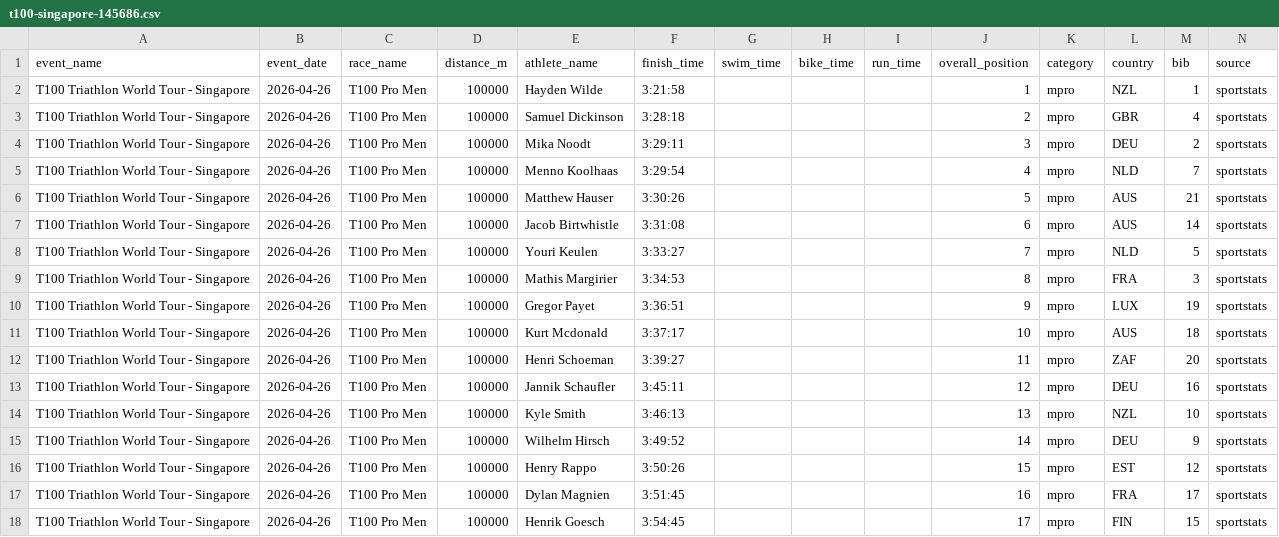
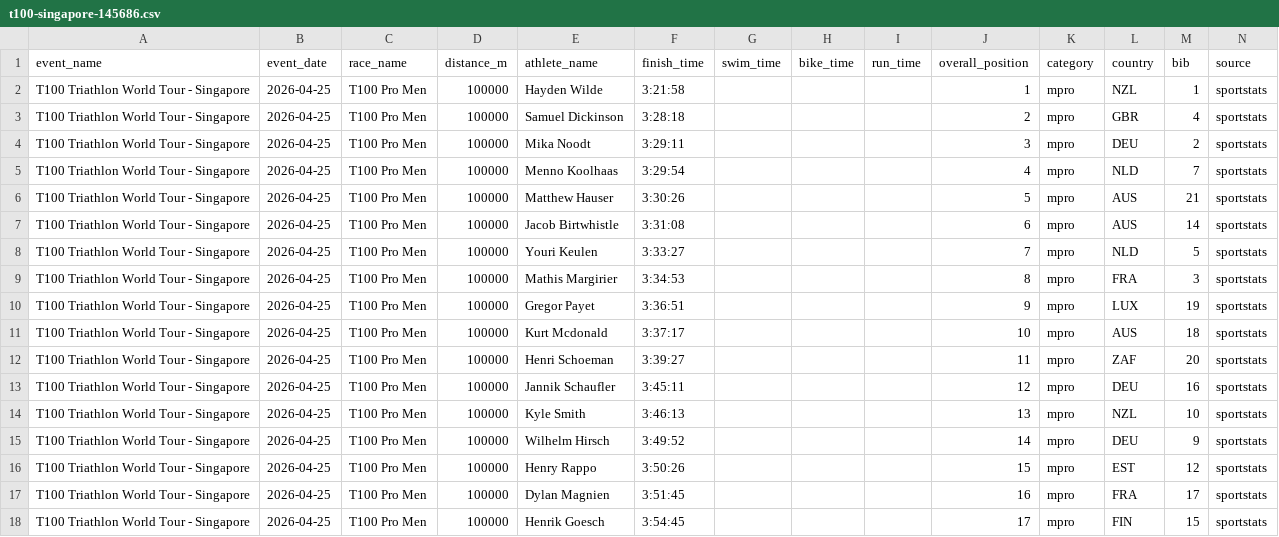
Before and after one commit to breaktapes/breaktapes-dev, a CSV file: data/t100-singapore-145686.csv, drawn as a sheet.

```diff
--- a/data/t100-singapore-145686.csv
+++ b/data/t100-singapore-145686.csv
@@ -1,18 +1,18 @@
 event_name,event_date,race_name,distance_m,athlete_name,finish_time,swim_time,bike_time,run_time,overall_position,category,country,bib,source
-T100 Triathlon World Tour - Singapore,2026-04-26,T100 Pro Men,100000,Hayden Wilde,3:21:58,,,,1,mpro,NZL,1,sportstats
-T100 Triathlon World Tour - Singapore,2026-04-26,T100 Pro Men,100000,Samuel Dickinson,3:28:18,,,,2,mpro,GBR,4,sportstats
-T100 Triathlon World Tour - Singapore,2026-04-26,T100 Pro Men,100000,Mika Noodt,3:29:11,,,,3,mpro,DEU,2,sportstats
-T100 Triathlon World Tour - Singapore,2026-04-26,T100 Pro Men,100000,Menno Koolhaas,3:29:54,,,,4,mpro,NLD,7,sportstats
-T100 Triathlon World Tour - Singapore,2026-04-26,T100 Pro Men,100000,Matthew Hauser,3:30:26,,,,5,mpro,AUS,21,sportstats
-T100 Triathlon World Tour - Singapore,2026-04-26,T100 Pro Men,100000,Jacob Birtwhistle,3:31:08,,,,6,mpro,AUS,14,sportstats
-T100 Triathlon World Tour - Singapore,2026-04-26,T100 Pro Men,100000,Youri Keulen,3:33:27,,,,7,mpro,NLD,5,sportstats
-T100 Triathlon World Tour - Singapore,2026-04-26,T100 Pro Men,100000,Mathis Margirier,3:34:53,,,,8,mpro,FRA,3,sportstats
-T100 Triathlon World Tour - Singapore,2026-04-26,T100 Pro Men,100000,Gregor Payet,3:36:51,,,,9,mpro,LUX,19,sportstats
-T100 Triathlon World Tour - Singapore,2026-04-26,T100 Pro Men,100000,Kurt Mcdonald,3:37:17,,,,10,mpro,AUS,18,sportstats
-T100 Triathlon World Tour - Singapore,2026-04-26,T100 Pro Men,100000,Henri Schoeman,3:39:27,,,,11,mpro,ZAF,20,sportstats
-T100 Triathlon World Tour - Singapore,2026-04-26,T100 Pro Men,100000,Jannik Schaufler,3:45:11,,,,12,mpro,DEU,16,sportstats
-T100 Triathlon World Tour - Singapore,2026-04-26,T100 Pro Men,100000,Kyle Smith,3:46:13,,,,13,mpro,NZL,10,sportstats
-T100 Triathlon World Tour - Singapore,2026-04-26,T100 Pro Men,100000,Wilhelm Hirsch,3:49:52,,,,14,mpro,DEU,9,sportstats
-T100 Triathlon World Tour - Singapore,2026-04-26,T100 Pro Men,100000,Henry Rappo,3:50:26,,,,15,mpro,EST,12,sportstats
-T100 Triathlon World Tour - Singapore,2026-04-26,T100 Pro Men,100000,Dylan Magnien,3:51:45,,,,16,mpro,FRA,17,sportstats
-T100 Triathlon World Tour - Singapore,2026-04-26,T100 Pro Men,100000,Henrik Goesch,3:54:45,,,,17,mpro,FIN,15,sportstats
+T100 Triathlon World Tour - Singapore,2026-04-25,T100 Pro Men,100000,Hayden Wilde,3:21:58,,,,1,mpro,NZL,1,sportstats
+T100 Triathlon World Tour - Singapore,2026-04-25,T100 Pro Men,100000,Samuel Dickinson,3:28:18,,,,2,mpro,GBR,4,sportstats
+T100 Triathlon World Tour - Singapore,2026-04-25,T100 Pro Men,100000,Mika Noodt,3:29:11,,,,3,mpro,DEU,2,sportstats
+T100 Triathlon World Tour - Singapore,2026-04-25,T100 Pro Men,100000,Menno Koolhaas,3:29:54,,,,4,mpro,NLD,7,sportstats
+T100 Triathlon World Tour - Singapore,2026-04-25,T100 Pro Men,100000,Matthew Hauser,3:30:26,,,,5,mpro,AUS,21,sportstats
+T100 Triathlon World Tour - Singapore,2026-04-25,T100 Pro Men,100000,Jacob Birtwhistle,3:31:08,,,,6,mpro,AUS,14,sportstats
+T100 Triathlon World Tour - Singapore,2026-04-25,T100 Pro Men,100000,Youri Keulen,3:33:27,,,,7,mpro,NLD,5,sportstats
+T100 Triathlon World Tour - Singapore,2026-04-25,T100 Pro Men,100000,Mathis Margirier,3:34:53,,,,8,mpro,FRA,3,sportstats
+T100 Triathlon World Tour - Singapore,2026-04-25,T100 Pro Men,100000,Gregor Payet,3:36:51,,,,9,mpro,LUX,19,sportstats
+T100 Triathlon World Tour - Singapore,2026-04-25,T100 Pro Men,100000,Kurt Mcdonald,3:37:17,,,,10,mpro,AUS,18,sportstats
+T100 Triathlon World Tour - Singapore,2026-04-25,T100 Pro Men,100000,Henri Schoeman,3:39:27,,,,11,mpro,ZAF,20,sportstats
+T100 Triathlon World Tour - Singapore,2026-04-25,T100 Pro Men,100000,Jannik Schaufler,3:45:11,,,,12,mpro,DEU,16,sportstats
+T100 Triathlon World Tour - Singapore,2026-04-25,T100 Pro Men,100000,Kyle Smith,3:46:13,,,,13,mpro,NZL,10,sportstats
+T100 Triathlon World Tour - Singapore,2026-04-25,T100 Pro Men,100000,Wilhelm Hirsch,3:49:52,,,,14,mpro,DEU,9,sportstats
+T100 Triathlon World Tour - Singapore,2026-04-25,T100 Pro Men,100000,Henry Rappo,3:50:26,,,,15,mpro,EST,12,sportstats
+T100 Triathlon World Tour - Singapore,2026-04-25,T100 Pro Men,100000,Dylan Magnien,3:51:45,,,,16,mpro,FRA,17,sportstats
+T100 Triathlon World Tour - Singapore,2026-04-25,T100 Pro Men,100000,Henrik Goesch,3:54:45,,,,17,mpro,FIN,15,sportstats
```
Also changed, not shown: data/t100-dubai-142680.csv, data/t100-dubai-142681.csv, 6 other files.
